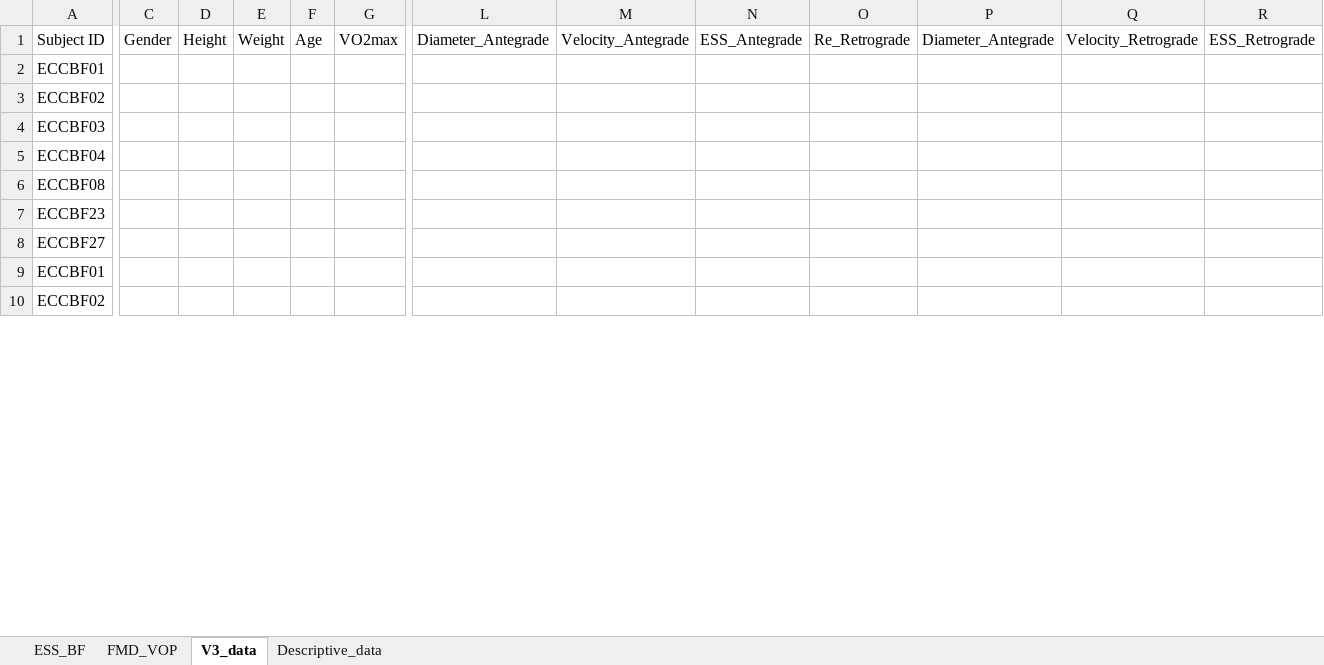
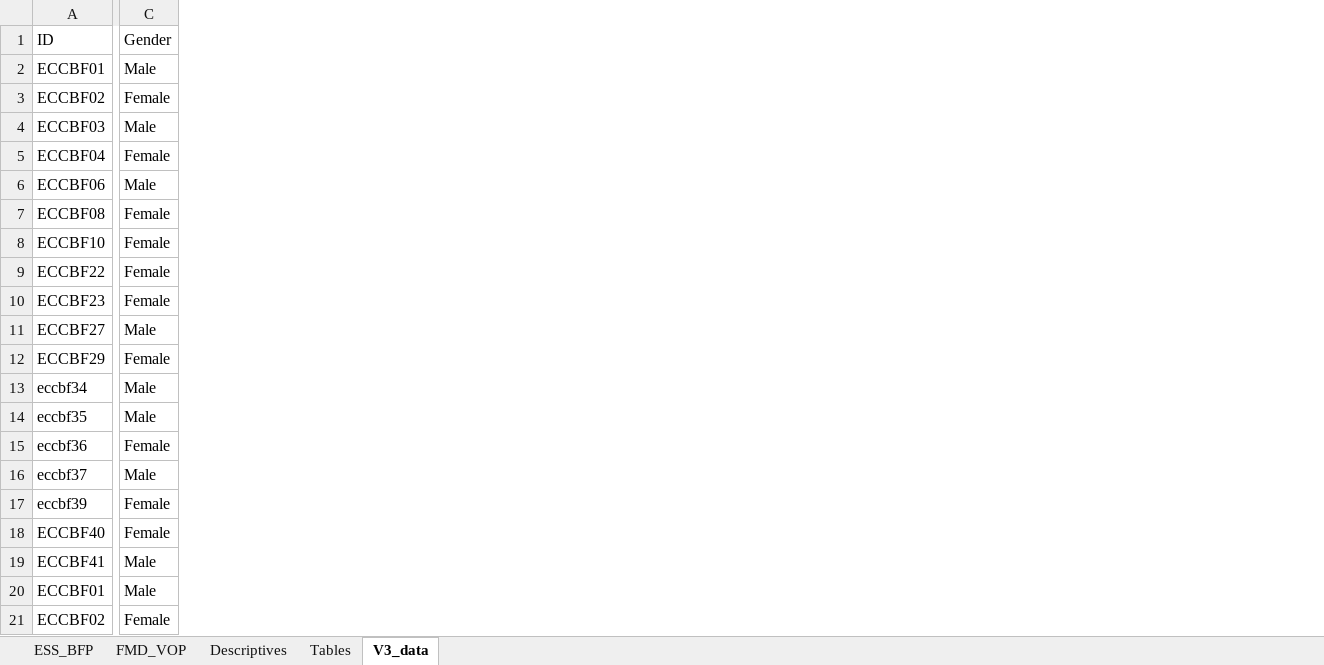
Before and after one commit to Samuelmontalvo/manny_thesis, an Excel workbook: Eccentric_Thesis.xlsx, sheet V3_data, drawn as a sheet; only a part is shown, gaps mark what is left out; values as stored, in another font and other column widths than the file's, no borders; removed rows and columns are numbered as before the commit, all else as after; rows hold the shown columns only; the diff covers the shown part only; the diff names each change by its address in the sheet, - before the commit and + after, or states it on an @@ line.

```diff
--- a/Eccentric_Thesis.xlsx (sheet V3_data)
+++ b/Eccentric_Thesis.xlsx (sheet V3_data)
-sheet tab: ESS_BF
+sheet tab: ESS_BFP
-sheet tab: Descriptive_data
+sheet tab: Descriptives
+sheet tab: Tables
@@ sheet tab order changed: ESS_BFP | FMD_VOP | Descriptives | Tables | V3_data @@
-column D (Height), empty
-column E (Weight), empty
-column F (Age), empty
-column G (VO2max), empty
-column L (Diameter_Antegrade), empty
-column M (Velocity_Antegrade), empty
-column N (ESS_Antegrade), empty
-column O (Re_Retrograde), empty
-column P (Diameter_Antegrade), empty
-column Q (Velocity_Retrograde), empty
-column R (ESS_Retrograde), empty
-A1: Subject ID
+A1: ID
-C2 (Gender): (empty)
+C2 (Gender): Male
-C3 (Gender): (empty)
+C3 (Gender): Female
-C4 (Gender): (empty)
+C4 (Gender): Male
-C5 (Gender): (empty)
+C5 (Gender): Female
+row 6: ECCBF06 | Male
-C7 (Gender): (empty)
+C7 (Gender): Female
+row 8: ECCBF10 | Female
+row 9: ECCBF22 | Female
-C10 (Gender): (empty)
+C10 (Gender): Female
-C11 (Gender): (empty)
+C11 (Gender): Male
+row 12: ECCBF29 | Female
+row 13: eccbf34 | Male
+row 14: eccbf35 | Male
+row 15: eccbf36 | Female
+row 16: eccbf37 | Male
+row 17: eccbf39 | Female
+row 18: ECCBF40 | Female
+row 19: ECCBF41 | Male
-C20 (Gender): (empty)
+C20 (Gender): Male
-C21 (Gender): (empty)
+C21 (Gender): Female
```
Also changed, not shown: 34 added rows, 1 removed row, 1 removed column and 22 edited cells elsewhere in this sheet, sheet ESS_BFP, sheet FMD_VOP, sheet Descriptives, 17 other files.
